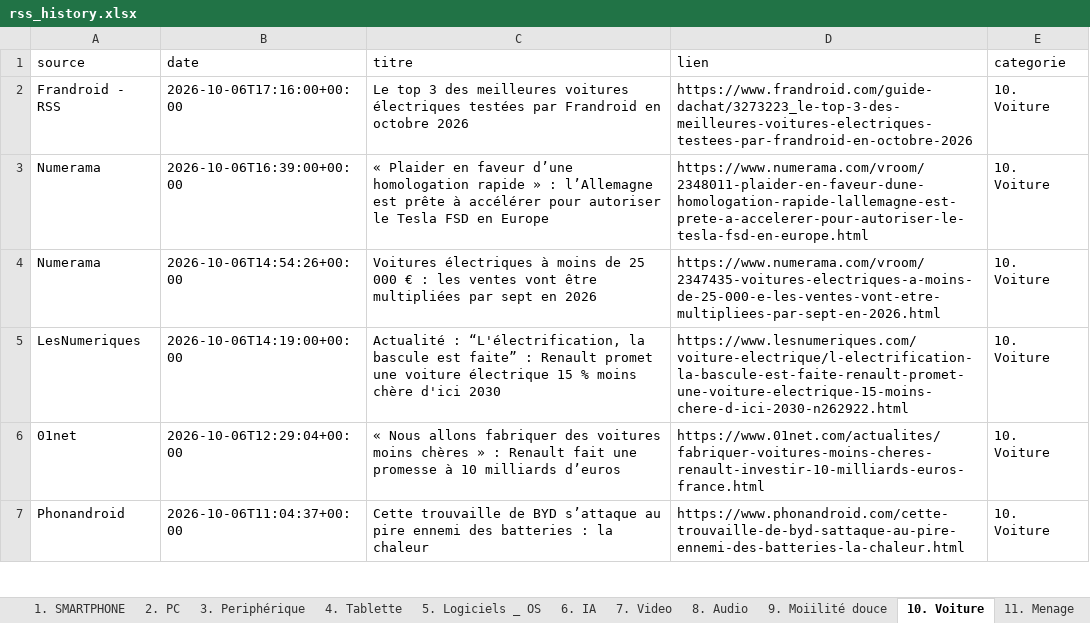
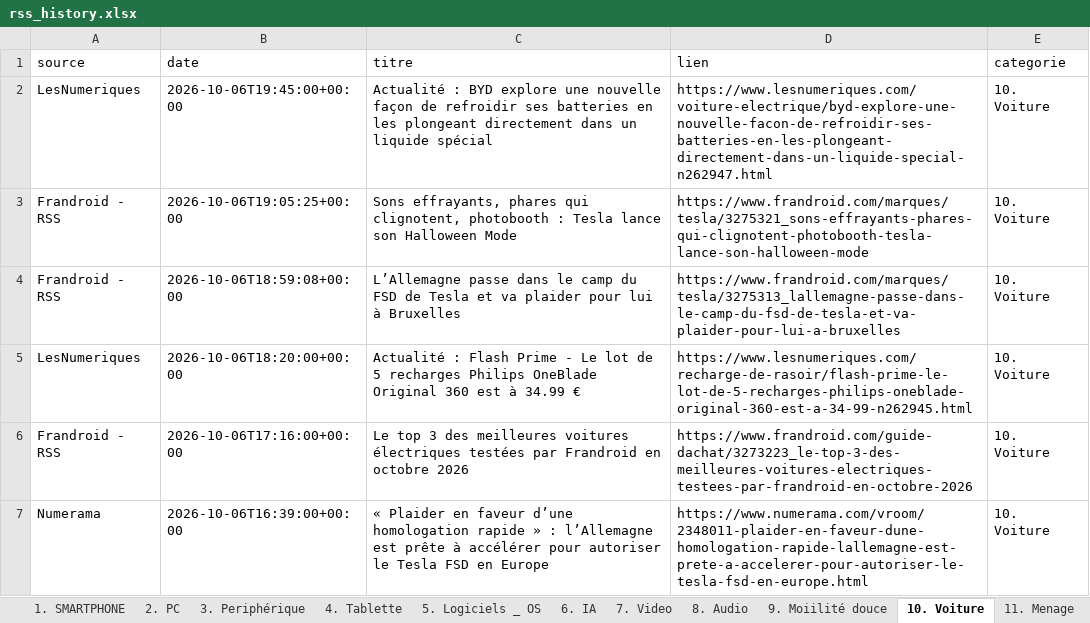
Before and after one commit to djhadef-star/rss-categories, an Excel workbook: output/rss_history.xlsx, sheet 10. Voiture, drawn as a sheet; only a part is shown; the shorter side is filled out with more unchanged rows; values as stored, in another font and other column widths than the file's, no borders; the diff names each change by its address in the sheet, - before the commit and + after, or states it on an @@ line.

```diff
--- a/output/rss_history.xlsx (sheet 10. Voiture)
+++ b/output/rss_history.xlsx (sheet 10. Voiture)
+row 2: LesNumeriques | 2026-10-06T19:45:00+00:00 | Actualité : BYD explore une nouvelle façon de refroidir ses batteries en les plongeant directement dans un liquide spécial | https://www.lesnumeriques.com/voiture-electrique/byd-explore-une-nouvelle-facon-de-refroidir-ses-batteries-en-les-plongeant-directement-dans-un-liquide-special-n262947.html | 10. Voiture
+row 3: Frandroid - RSS | 2026-10-06T19:05:25+00:00 | Sons effrayants, phares qui clignotent, photobooth : Tesla lance son Halloween Mode | https://www.frandroid.com/marques/tesla/3275321_sons-effrayants-phares-qui-clignotent-photobooth-tesla-lance-son-halloween-mode | 10. Voiture
+row 4: Frandroid - RSS | 2026-10-06T18:59:08+00:00 | L’Allemagne passe dans le camp du FSD de Tesla et va plaider pour lui à Bruxelles | https://www.frandroid.com/marques/tesla/3275313_lallemagne-passe-dans-le-camp-du-fsd-de-tesla-et-va-plaider-pour-lui-a-bruxelles | 10. Voiture
+row 5: LesNumeriques | 2026-10-06T18:20:00+00:00 | Actualité : Flash Prime - Le lot de 5 recharges Philips OneBlade Original 360 est à 34.99 € | https://www.lesnumeriques.com/recharge-de-rasoir/flash-prime-le-lot-de-5-recharges-philips-oneblade-original-360-est-a-34-99-n262945.html | 10. Voiture
```
Also changed, not shown: sheet Tous_les_articles, sheet 19. Sponso, sheet 14. Santé, sheet 6. IA, sheet 1. SMARTPHONE, sheet NON_CLASSE, 1 more sheet, output/rss_history_2.xlsx, 2 other files.
